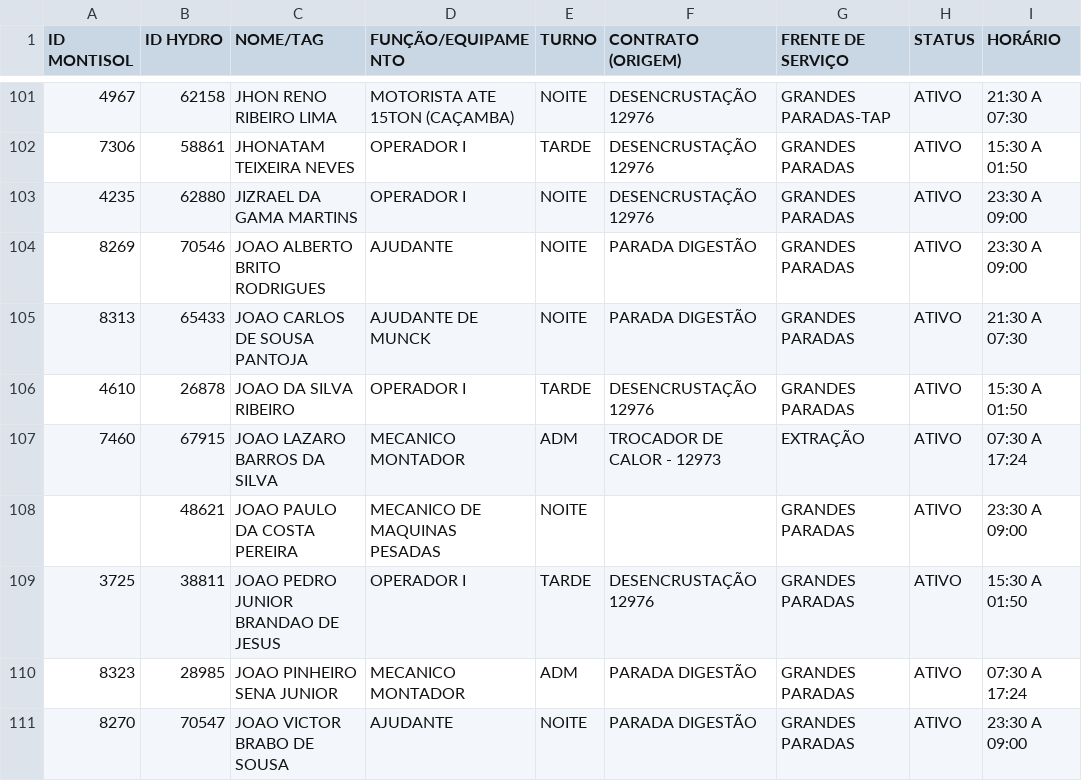
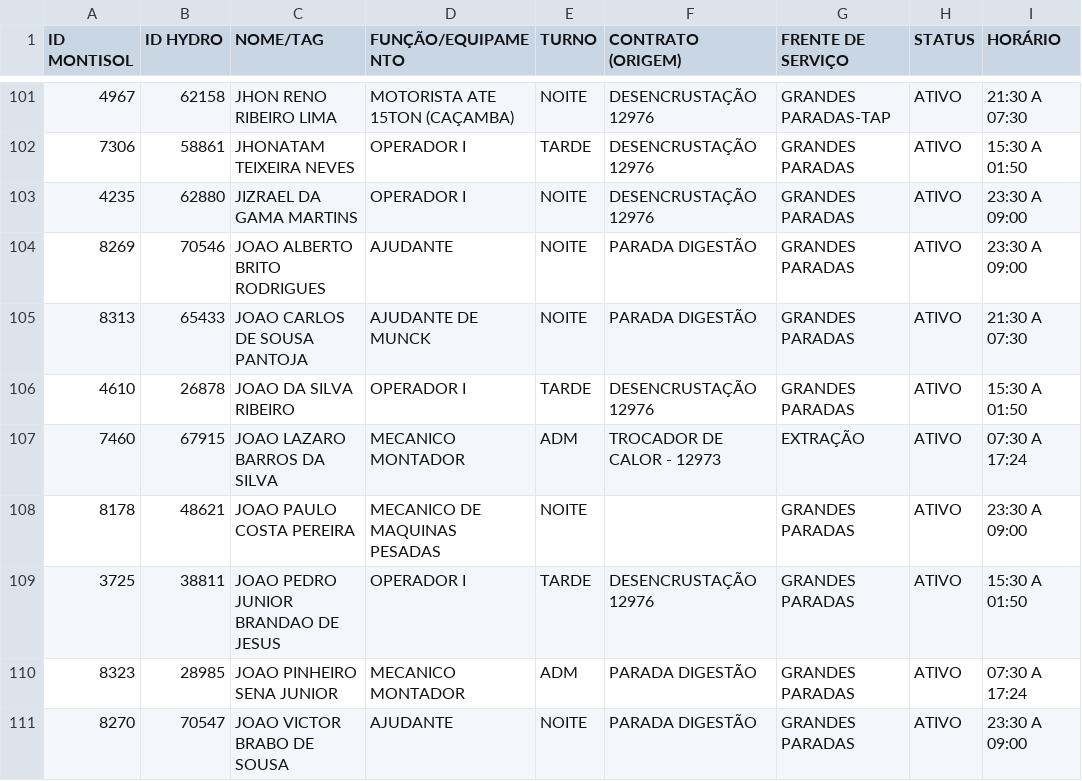
Before and after one commit to lucassnts963/followup_montisol, a CSV file: efetivo.csv, drawn as a sheet; only a part is shown, gaps mark what is left out; the diff names each change by its address in the sheet, - before the commit and + after, or states it on an @@ line.

Commit message:
atualizacao

```diff
--- a/efetivo.csv
+++ b/efetivo.csv
-A108 (ID MONTISOL): (empty)
+A108 (ID MONTISOL): 8178
-C108 (NOME/TAG): JOAO PAULO DA COSTA PEREIRA
+C108 (NOME/TAG): JOAO PAULO COSTA PEREIRA
```
